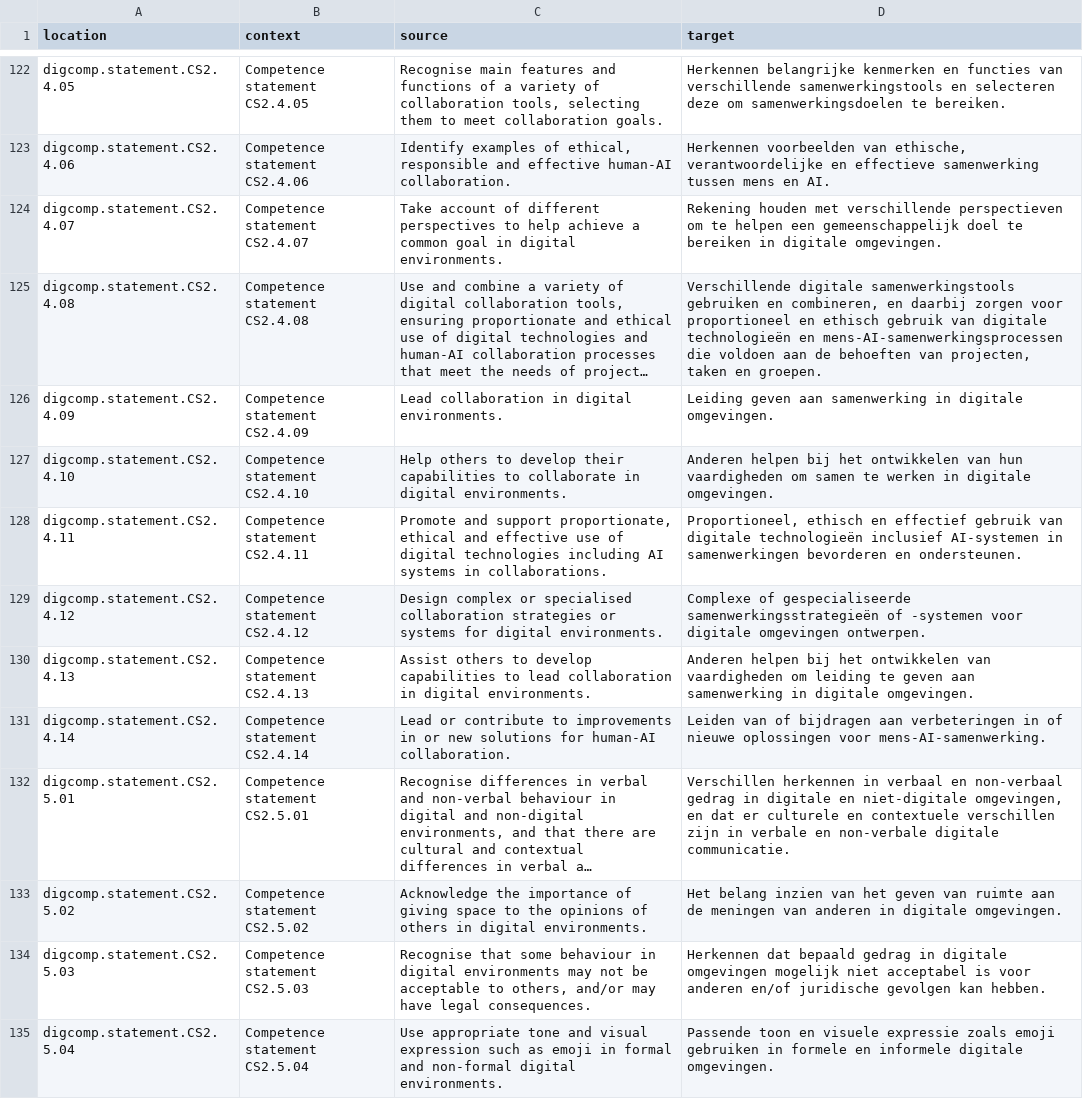
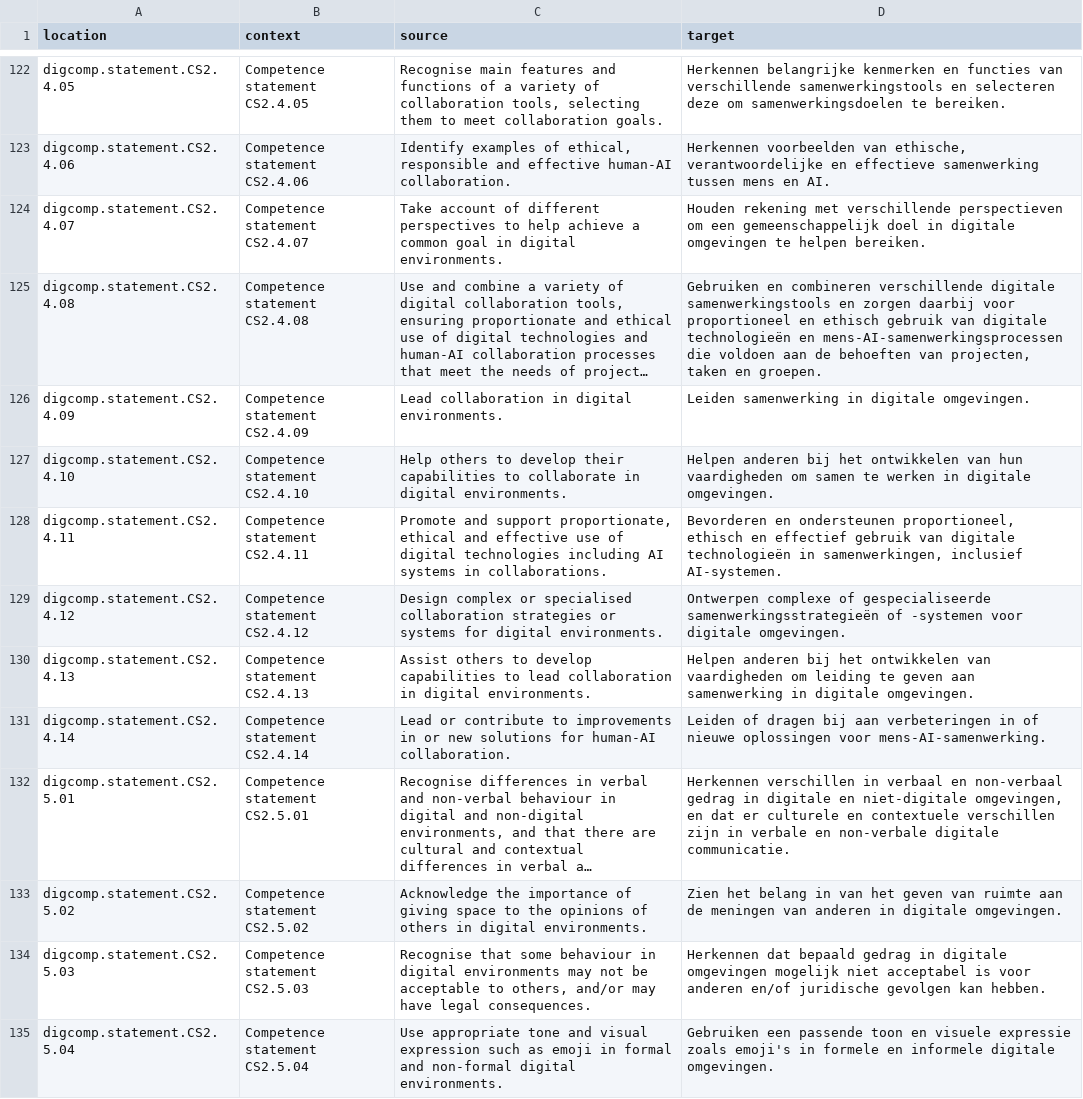
Before and after one commit to PiAir/digcomp3-l10n, a CSV file: locale/statements/nl.csv, drawn as a sheet; only a part is shown, gaps mark what is left out; long unchanged cells end in …; the diff covers the shown part only; the diff names each change by its address in the sheet, - before the commit and + after, or states it on an @@ line.

Commit message:
Translated using Weblate (Dutch)
Currently translated at 100.0% (362 of 362 strings)

Translation: DigComp 3.0/statements
Translate-URL: http://weblate.gosoftonline.com/projects/digcomp-3-0/statements/nl/

```diff
--- a/locale/statements/nl.csv
+++ b/locale/statements/nl.csv
-D124 (target): Rekening houden met verschillende perspectieven om te helpen een gemeenschappelijk doel te bereiken in digitale omgevingen.
+D124 (target): Houden rekening met verschillende perspectieven om een gemeenschappelijk doel in digitale omgevingen te helpen bereiken.
-D125 (target): Verschillende digitale samenwerkingstools gebruiken en combineren, en daarbij zorgen voor proportioneel…
+D125 (target): Gebruiken en combineren verschillende digitale samenwerkingstools en zorgen daarbij voor proportioneel…
-D126 (target): Leiding geven aan samenwerking in…
+D126 (target): Leiden samenwerking in…
-D127 (target): Anderen helpen bij het…
+D127 (target): Helpen anderen bij het…
-D128 (target): Proportioneel, ethisch en effectief gebruik van digitale technologieën inclusief AI-systemen in samenwerkingen bevorderen en ondersteunen.
+D128 (target): Bevorderen en ondersteunen proportioneel, ethisch en effectief gebruik van digitale technologieën in samenwerkingen, inclusief AI-systemen.
-D129 (target): Complexe of gespecialiseerde samenwerkingsstrategieën of -systemen voor digitale omgevingen ontwerpen.
+D129 (target): Ontwerpen complexe of gespecialiseerde samenwerkingsstrategieën of -systemen voor digitale omgevingen.
-D130 (target): Anderen helpen bij het…
+D130 (target): Helpen anderen bij het…
-D131 (target): Leiden van of bijdragen aan verbeteringen…
+D131 (target): Leiden of dragen bij aan verbeteringen…
-D132 (target): Verschillen herkennen in verbaal…
+D132 (target): Herkennen verschillen in verbaal…
-D133 (target): Het belang inzien van het…
+D133 (target): Zien het belang in van het…
-D135 (target): Passende toon en visuele expressie zoals emoji gebruiken in formele…
+D135 (target): Gebruiken een passende toon en visuele expressie zoals emoji's in formele…
```
Also changed, not shown: 76 edited cells elsewhere in this file.
